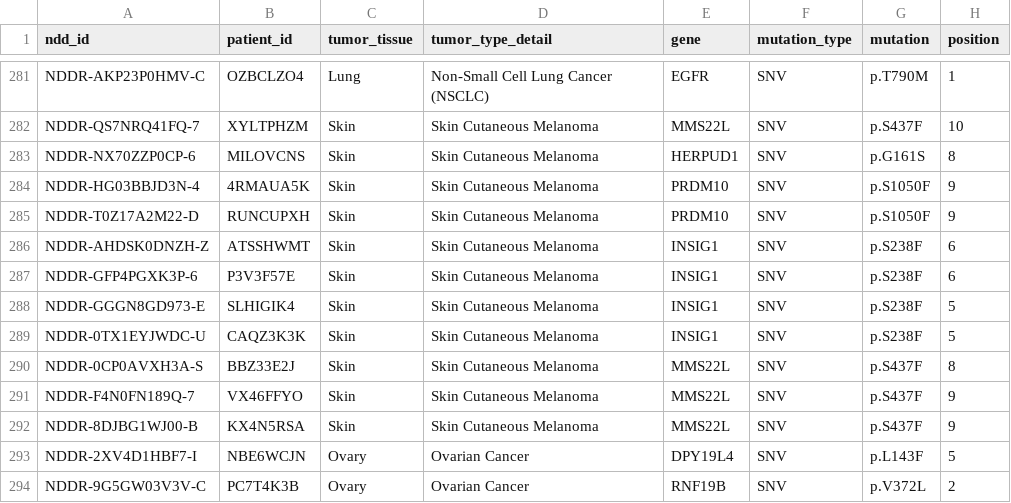
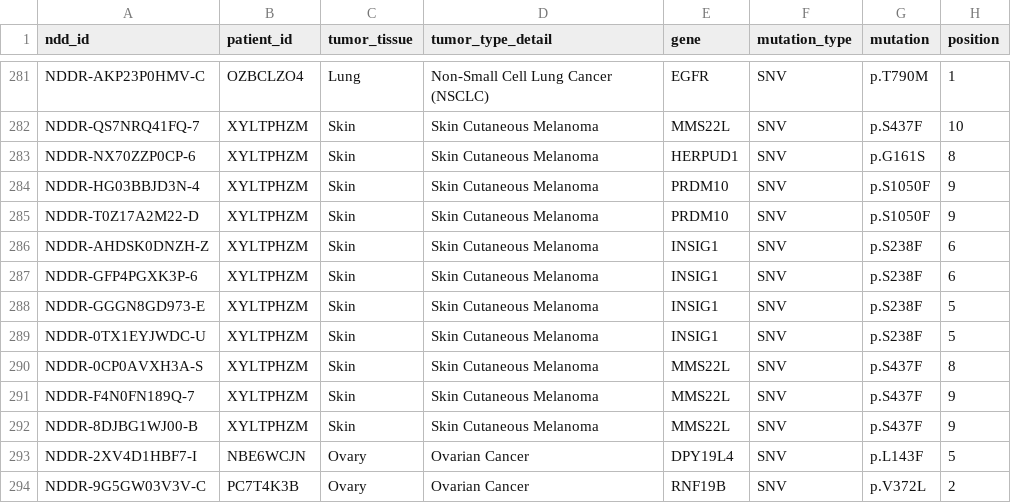
Before and after one commit to NeoDiscovery/NDD, a TSV file: data/ndd_v0.1.tsv, drawn as a sheet; only a part is shown, gaps mark what is left out; the diff names each change by its address in the sheet, - before the commit and + after, or states it on an @@ line.

Commit message:
Update multiple files: ndd_v0.1.tsv, patient_metadata.tsv

```diff
--- a/data/ndd_v0.1.tsv
+++ b/data/ndd_v0.1.tsv
-B283 (patient_id): MILOVCNS
+B283 (patient_id): XYLTPHZM
-B284 (patient_id): 4RMAUA5K
+B284 (patient_id): XYLTPHZM
-B285 (patient_id): RUNCUPXH
+B285 (patient_id): XYLTPHZM
-B286 (patient_id): ATSSHWMT
+B286 (patient_id): XYLTPHZM
-B287 (patient_id): P3V3F57E
+B287 (patient_id): XYLTPHZM
-B288 (patient_id): SLHIGIK4
+B288 (patient_id): XYLTPHZM
-B289 (patient_id): CAQZ3K3K
+B289 (patient_id): XYLTPHZM
-B290 (patient_id): BBZ33E2J
+B290 (patient_id): XYLTPHZM
-B291 (patient_id): VX46FFYO
+B291 (patient_id): XYLTPHZM
-B292 (patient_id): KX4N5RSA
+B292 (patient_id): XYLTPHZM
```
Also changed, not shown: data/patient_metadata.tsv.
